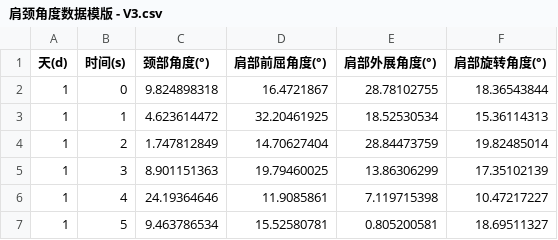
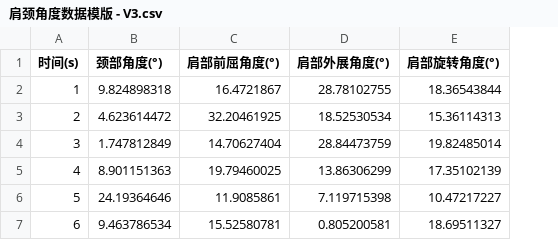
Before and after one commit to xantoxia/neckv4, a CSV file: 肩颈角度数据模版 - V3.csv, drawn as a sheet; removed rows and columns are numbered as before the commit, all else as after; the diff names each change by its address in the sheet, - before the commit and + after, or states it on an @@ line.

Commit message:
Update 肩颈角度数据模版 - V3.csv

```diff
--- a/肩颈角度数据模版 - V3.csv
+++ b/肩颈角度数据模版 - V3.csv
-column A (天(d)), rows 2-7: all 1
-A2 (时间(s)): 0
+A2 (时间(s)): 1
-A3 (时间(s)): 1
+A3 (时间(s)): 2
-A4 (时间(s)): 2
+A4 (时间(s)): 3
-A5 (时间(s)): 3
+A5 (时间(s)): 4
-A6 (时间(s)): 4
+A6 (时间(s)): 5
-A7 (时间(s)): 5
+A7 (时间(s)): 6
```
